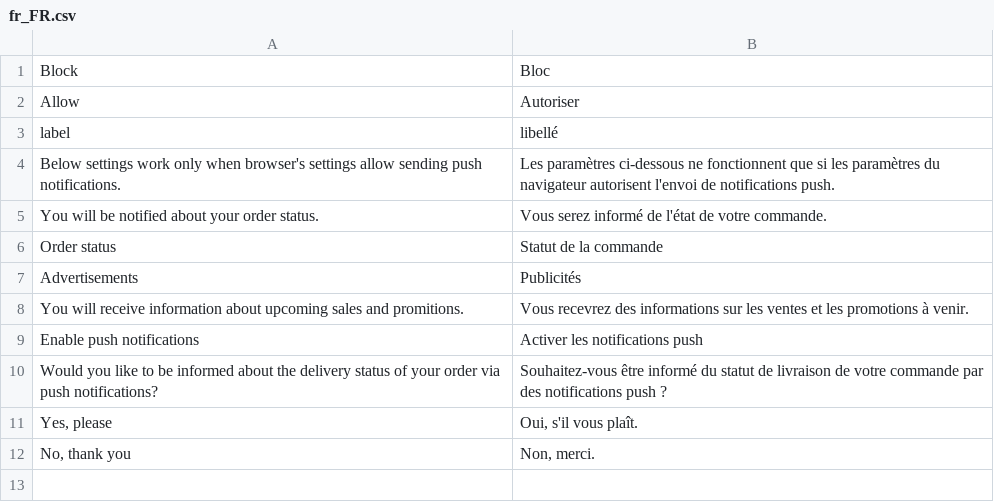
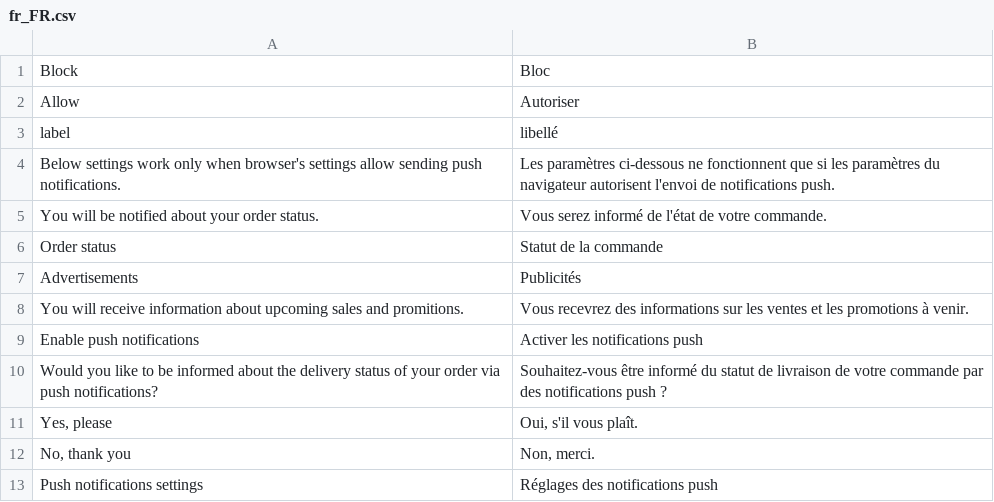
Before and after one commit to magesuite/pwa-notifications, a CSV file: i18n/fr_FR.csv, drawn as a sheet; the diff names each change by its address in the sheet, - before the commit and + after, or states it on an @@ line.

```diff
--- a/i18n/fr_FR.csv
+++ b/i18n/fr_FR.csv
+row 13: Push notifications settings | Réglages des notifications push
```
Also changed, not shown: i18n/it_IT.csv, 1 other file.
